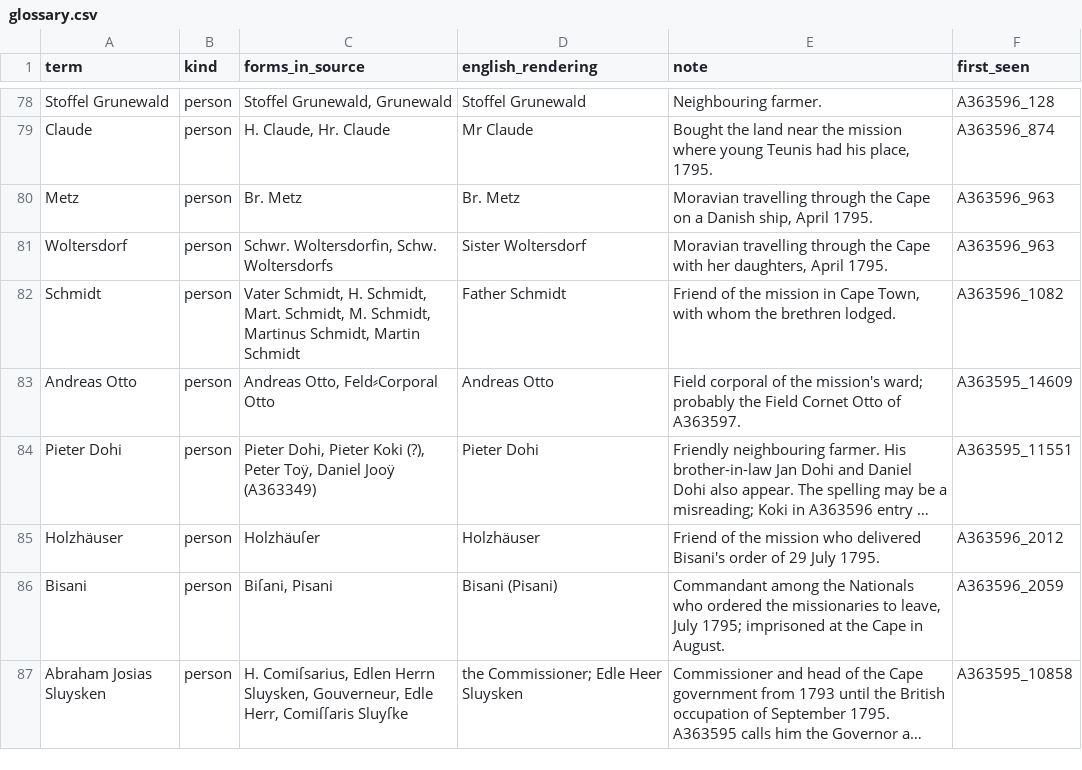
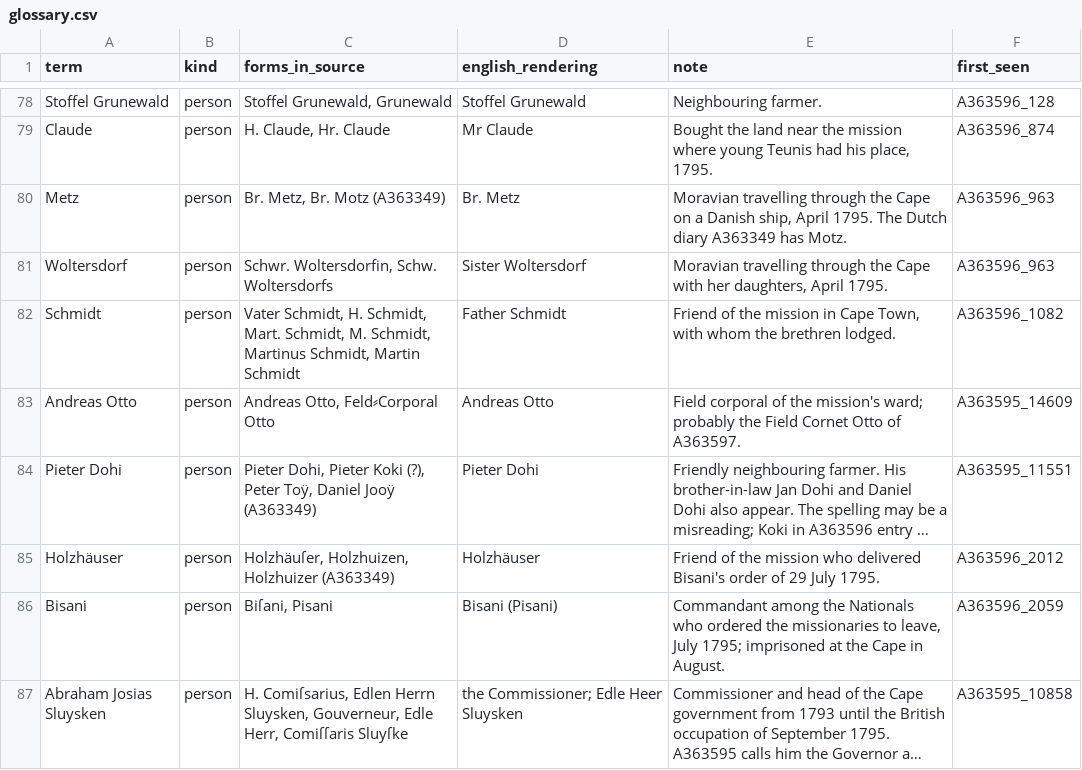
Before and after one commit to mbh66/genadendal-diaries, a CSV file: glossary.csv, drawn as a sheet; only a part is shown, gaps mark what is left out; long unchanged cells end in …; the diff covers the shown part only; the diff names each change by its address in the sheet, - before the commit and + after, or states it on an @@ line.

```diff
--- a/glossary.csv
+++ b/glossary.csv
-C80 (forms_in_source): Br. Metz
+C80 (forms_in_source): Br. Metz, Br. Motz (A363349)
-E80 (note): …April 1795.
+E80 (note): …April 1795. The Dutch diary A363349 has Motz.
-C85 (forms_in_source): Holzhäuſer
+C85 (forms_in_source): Holzhäuſer, Holzhuizen, Holzhuizer (A363349)
```
Also changed, not shown: 20 added rows elsewhere in this file, translations/en/A363349/entries.csv, 11 other files.
